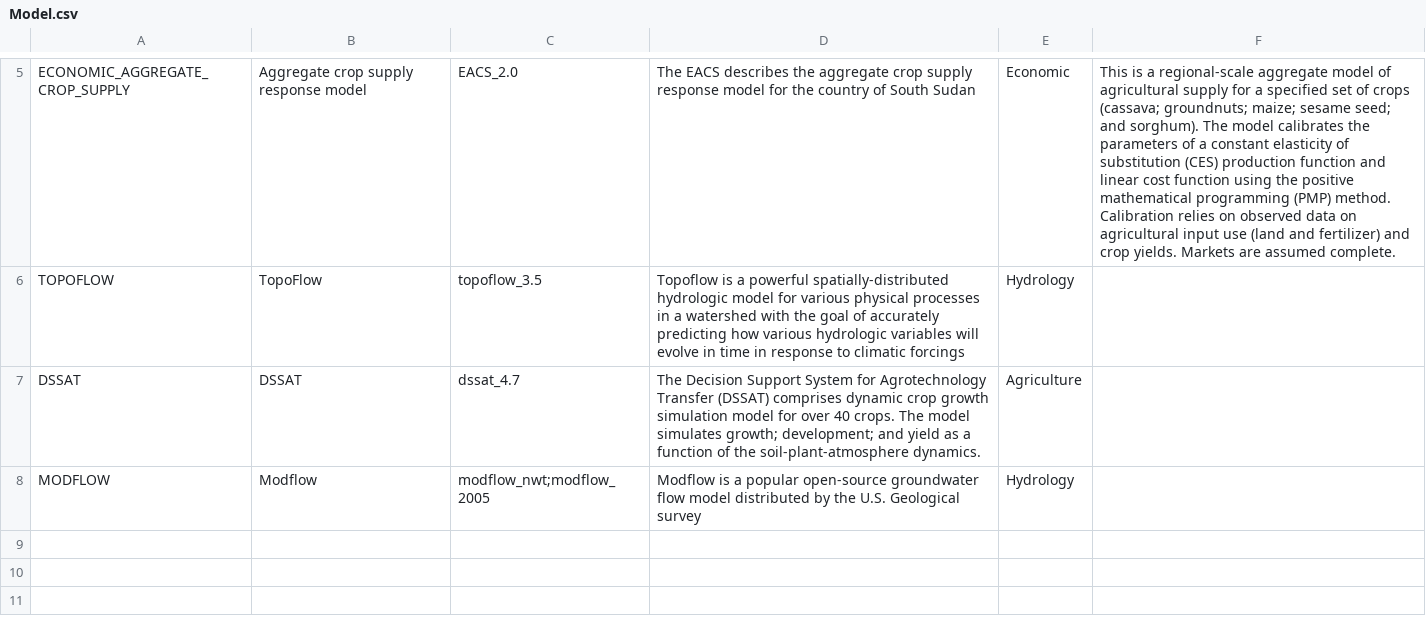
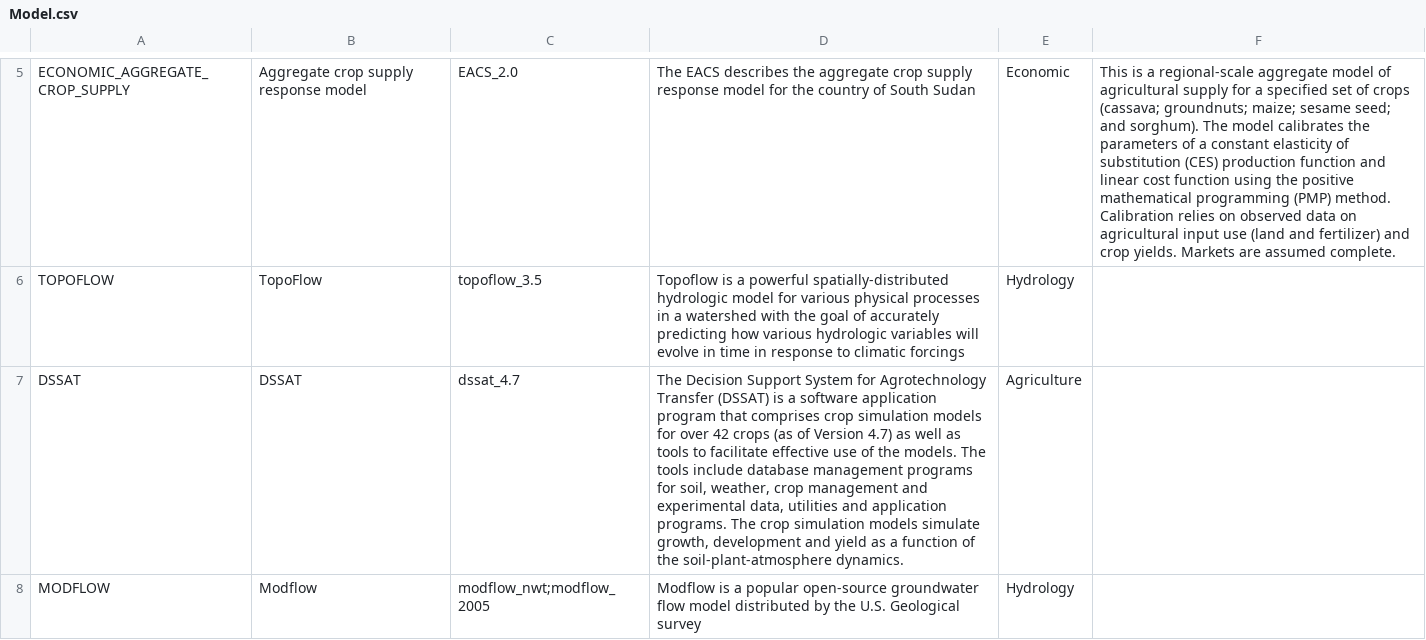
Before and after one commit to mintproject/Mint-ModelCatalog-Ontology, a CSV file: modelCatalog/instances/Model.csv, drawn as a sheet; only a part is shown, gaps mark what is left out.

Commit message:
Update Model.csv

```diff
--- a/modelCatalog/instances/Model.csv
+++ b/modelCatalog/instances/Model.csv
@@ -6,3 +6,3 @@ ECONOMIC_AGGREGATE_CROP_SUPPLY,Aggregate crop supply response model,EACS_2.0,The
 TOPOFLOW,TopoFlow,topoflow_3.5,Topoflow is a powerful spatially-distributed hydrologic model for various physical processes in a watershed with the goal of accurately predicting how various hydrologic variables will evolve in time in response to climatic forcings,Hydrology,
-DSSAT,DSSAT,dssat_4.7,The Decision Support System for Agrotechnology Transfer (DSSAT) comprises dynamic crop growth simulation model for over 40 crops. The model simulates growth; development; and yield as a function of the soil-plant-atmosphere dynamics.,Agriculture,
+DSSAT,DSSAT,dssat_4.7,"The Decision Support System for Agrotechnology Transfer (DSSAT) is a software application program that comprises crop simulation models for over 42 crops (as of Version 4.7) as well as tools to facilitate effective use of the models. The tools include database management programs for soil, weather, crop management and experimental data, utilities and application programs. The crop simulation models simulate growth, development and yield as a function of the soil-plant-atmosphere dynamics.",Agriculture,
 MODFLOW,Modflow,modflow_nwt;modflow_2005,Modflow is a popular open-source groundwater flow model distributed by the U.S. Geological survey,Hydrology,
```
